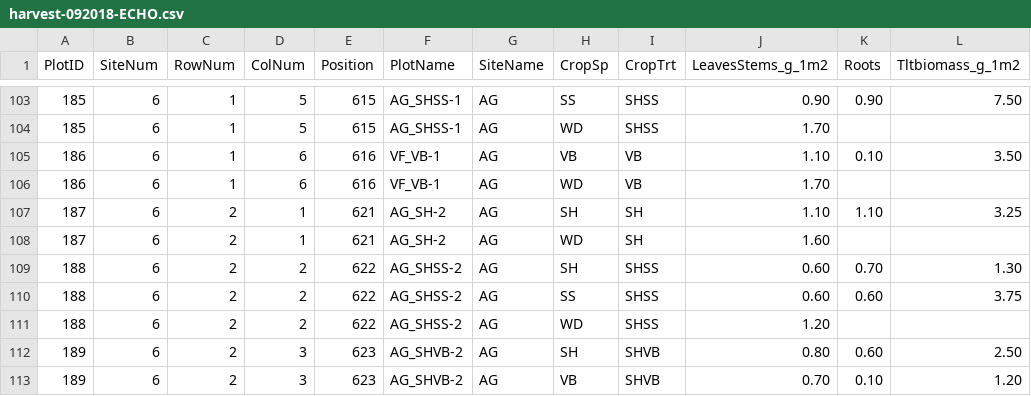
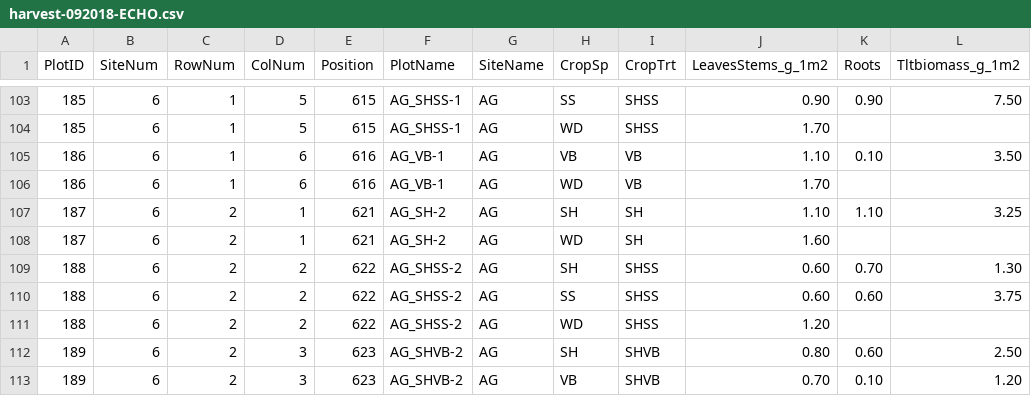
Before and after one commit to TREC-Agroecology/agroecosystems, a CSV file: data/harvest-092018-ECHO.csv, drawn as a sheet; only a part is shown, gaps mark what is left out.

Commit message:
Update harvest-092018-ECHO.csv
there were VF in the plotID. I corrected them

```diff
--- a/data/harvest-092018-ECHO.csv
+++ b/data/harvest-092018-ECHO.csv
@@ -104,4 +104,4 @@ PlotID,SiteNum,RowNum,ColNum,Position,PlotName,SiteName,CropSp,CropTrt,LeavesSte
 185,6,1,5,615,AG_SHSS-1,AG,WD,SHSS,1.70,,
-186,6,1,6,616,VF_VB-1,AG,VB,VB,1.10,0.10,3.50
-186,6,1,6,616,VF_VB-1,AG,WD,VB,1.70,,
+186,6,1,6,616,AG_VB-1,AG,VB,VB,1.10,0.10,3.50
+186,6,1,6,616,AG_VB-1,AG,WD,VB,1.70,,
 187,6,2,1,621,AG_SH-2,AG,SH,SH,1.10,1.10,3.25
```
